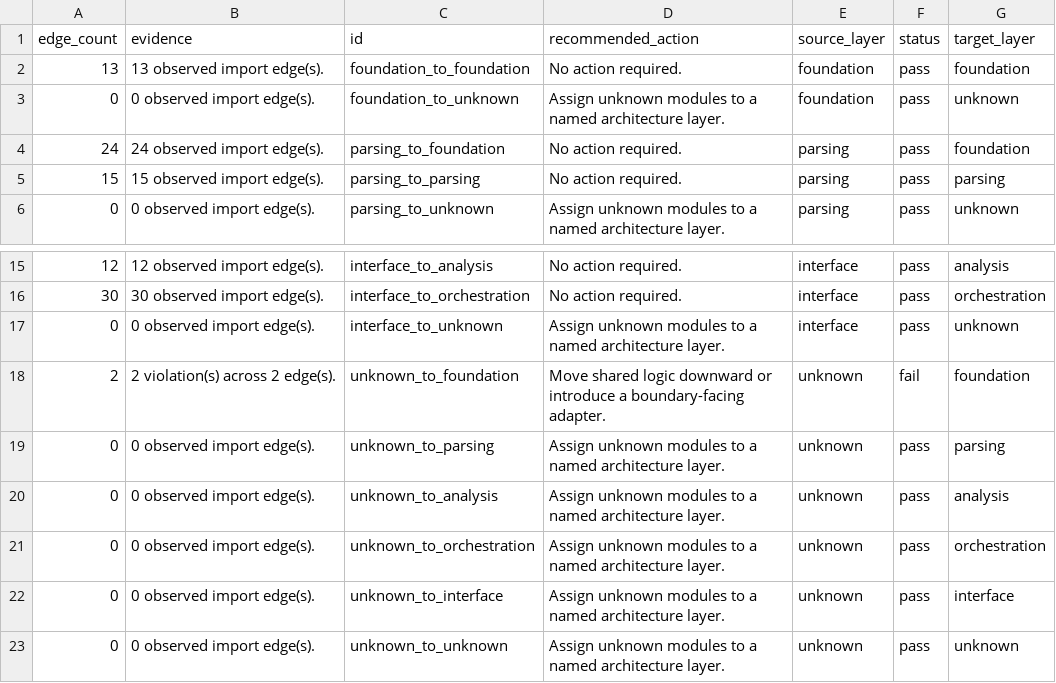
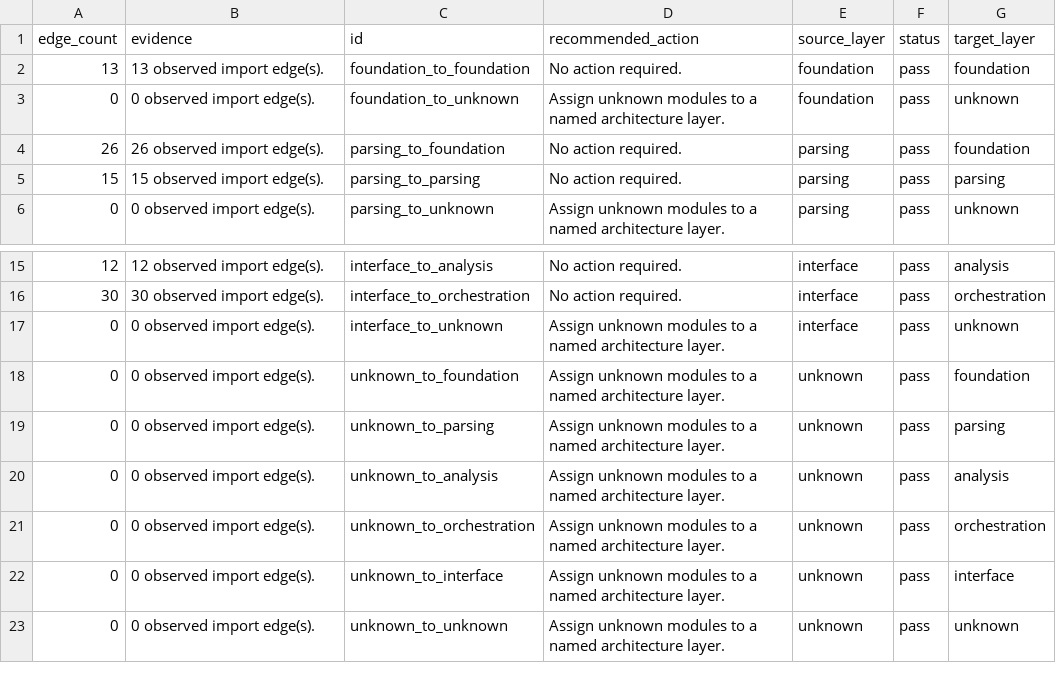
Before and after one commit to edithatogo/reimbursement-atlas, a CSV file: data/derived/architecture/layer_policy.csv, drawn as a sheet; only a part is shown, gaps mark what is left out.

```diff
--- a/data/derived/architecture/layer_policy.csv
+++ b/data/derived/architecture/layer_policy.csv
@@ -3,3 +3,3 @@ edge_count,evidence,id,recommended_action,source_layer,status,target_layer
 0,0 observed import edge(s).,foundation_to_unknown,Assign unknown modules to a named architecture layer.,foundation,pass,unknown
-24,24 observed import edge(s).,parsing_to_foundation,No action required.,parsing,pass,foundation
+26,26 observed import edge(s).,parsing_to_foundation,No action required.,parsing,pass,foundation
 15,15 observed import edge(s).,parsing_to_parsing,No action required.,parsing,pass,parsing
@@ -17,3 +17,3 @@ edge_count,evidence,id,recommended_action,source_layer,status,target_layer
 0,0 observed import edge(s).,interface_to_unknown,Assign unknown modules to a named architecture layer.,interface,pass,unknown
-2,2 violation(s) across 2 edge(s).,unknown_to_foundation,Move shared logic downward or introduce a boundary-facing adapter.,unknown,fail,foundation
+0,0 observed import edge(s).,unknown_to_foundation,Assign unknown modules to a named architecture layer.,unknown,pass,foundation
 0,0 observed import edge(s).,unknown_to_parsing,Assign unknown modules to a named architecture layer.,unknown,pass,parsing
```
Also changed, not shown: data/derived/architecture/import_edges.csv, data/derived/data_dictionary/data_dictionary.csv, 23 other files.
